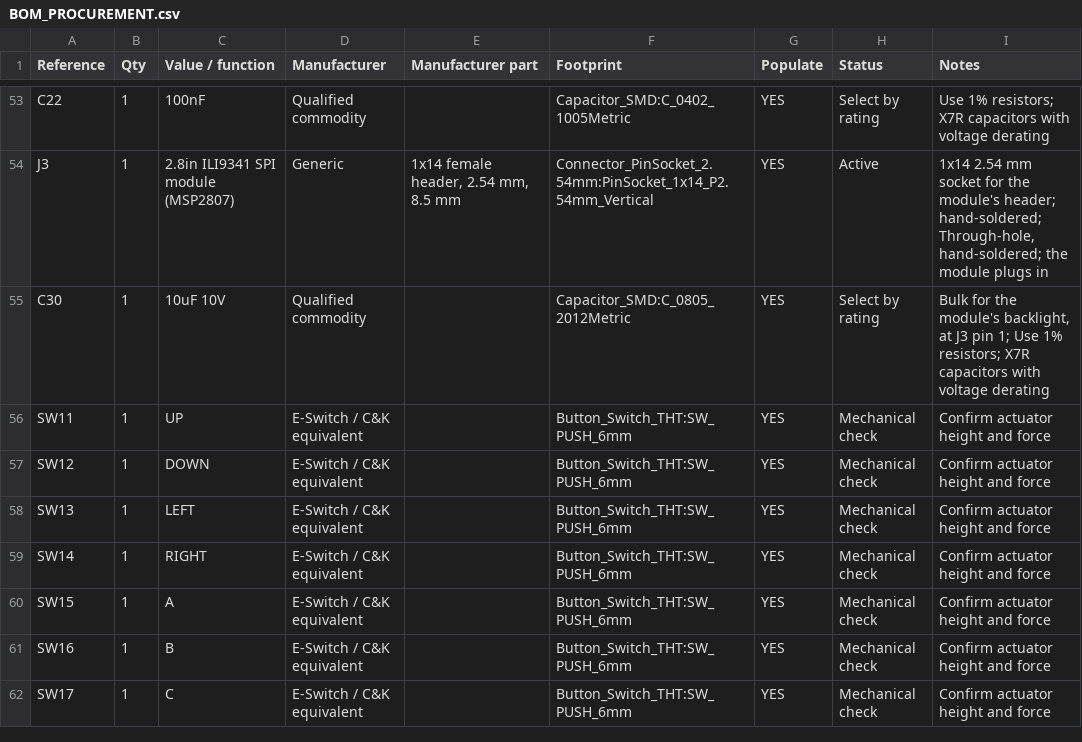
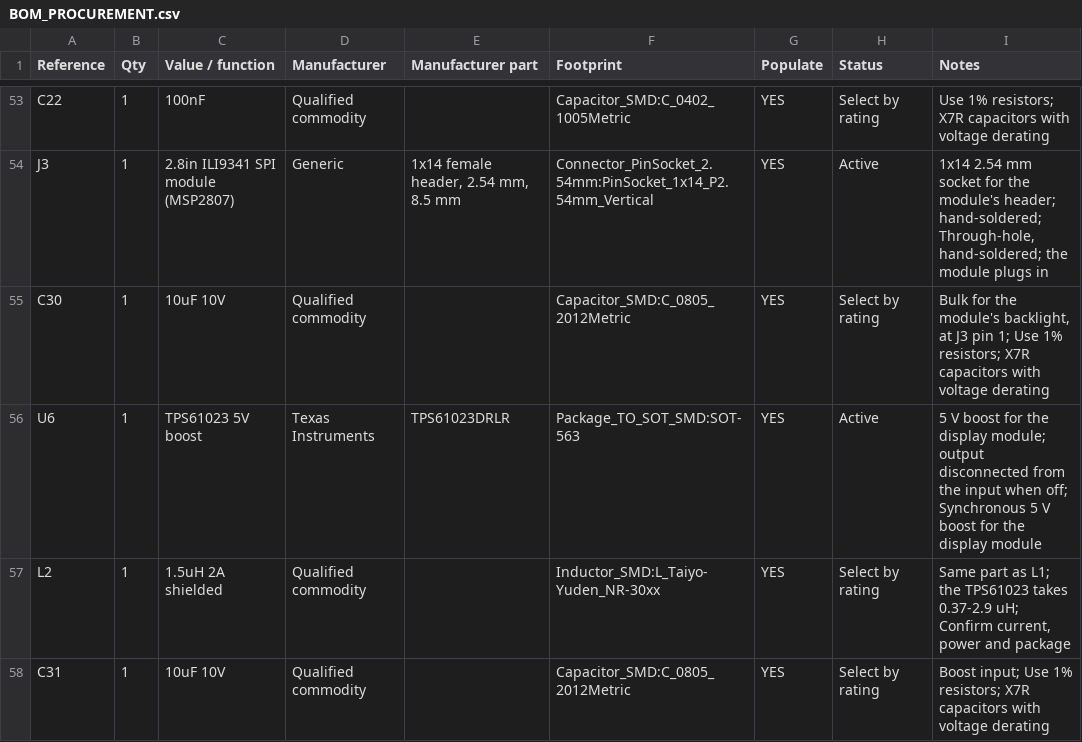
Before and after one commit to elixpo/oreo, a CSV file: circuit/elixpo/BOM_PROCUREMENT.csv, drawn as a sheet; only a part is shown, gaps mark what is left out; the shorter side is filled out with more unchanged rows; the diff covers the shown part only.

Commit message:
circuit: 5 V display boost, switched aux supply, expansion header on the edge
U6 (TPS61023, pins per TI SLVSF14B) makes 5 V for the display module, so
its backlight stays equally bright from a full cell to the cut-off. Q4
switches a +3V3_AUX rail for the IR receiver and the status LED, off at
power-up (R46), on when the expander's P1_6 goes low. J6 moves to a
column on the back's left edge beside J3, labelled pin by pin. C40 moves
above U11 to free its pins.

finish_badge_pcb.py keeps vias out of SMD pads (thermal pads excepted)
and clear of unplated holes, and tries a wider search for long runs.
Placed, unrouted.

Signed-off-by: Circuit-Overtime <ayushman.elixpo@gmail.com>

```diff
--- a/circuit/elixpo/BOM_PROCUREMENT.csv
+++ b/circuit/elixpo/BOM_PROCUREMENT.csv
@@ -55 +55,4 @@ J3,1,2.8in ILI9341 SPI module (MSP2807),Generic,"1x14 female header, 2.54 mm, 8.
 C30,1,10uF 10V,Qualified commodity,,Capacitor_SMD:C_0805_2012Metric,YES,Select by rating,"Bulk for the module's backlight, at J3 pin 1; Use 1% resistors; X7R capacitors with voltage derating"
+U6,1,TPS61023 5V boost,Texas Instruments,TPS61023DRLR,Package_TO_SOT_SMD:SOT-563,YES,Active,5 V boost for the display module; output disconnected from the input when off; Synchronous 5 V boost for the display module
+L2,1,1.5uH 2A shielded,Qualified commodity,,Inductor_SMD:L_Taiyo-Yuden_NR-30xx,YES,Select by rating,"Same part as L1; the TPS61023 takes 0.37-2.9 uH; Confirm current, power and package"
+C31,1,10uF 10V,Qualified commodity,,Capacitor_SMD:C_0805_2012Metric,YES,Select by rating,Boost input; Use 1% resistors; X7R capacitors with voltage derating
```
Also changed, not shown: 5 added rows and 1 edited cell elsewhere in this file, circuit/elixpo/BOM_PRELIMINARY.csv, 11 other files.
